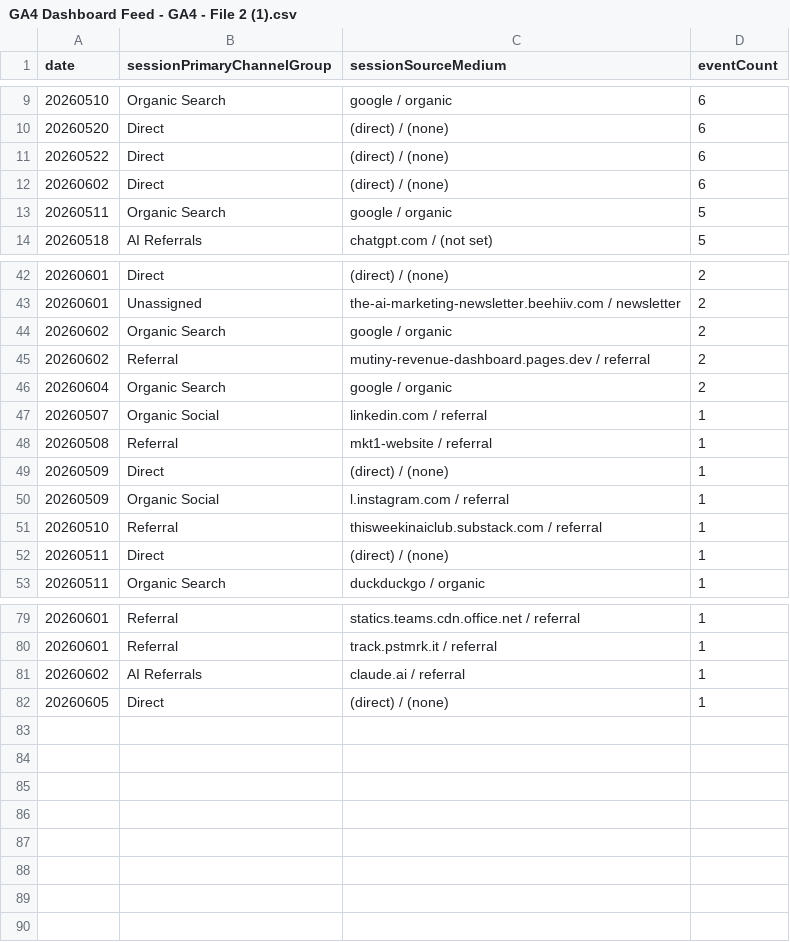
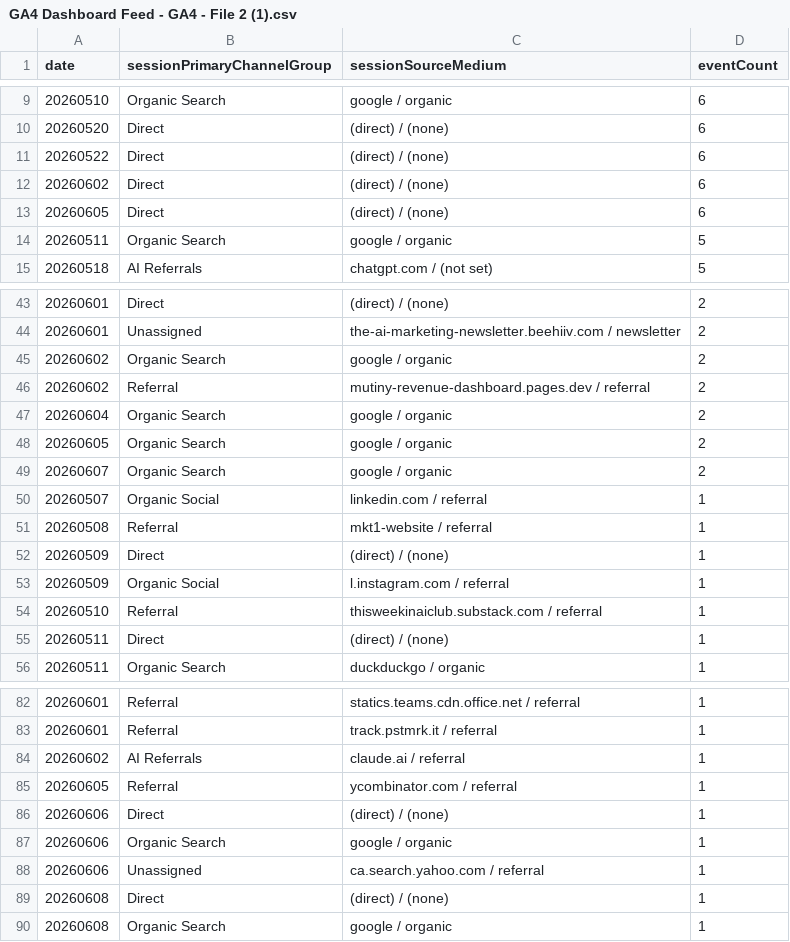
Before and after one commit to UncleAchoo/growth-dashboard, a CSV file: data/GA4 Dashboard Feed - GA4 - File 2 (1).csv, drawn as a sheet; only a part is shown, gaps mark what is left out.

```diff
--- a/data/GA4 Dashboard Feed - GA4 - File 2 (1).csv
+++ b/data/GA4 Dashboard Feed - GA4 - File 2 (1).csv
@@ -12,2 +12,3 @@ date,sessionPrimaryChannelGroup,sessionSourceMedium,eventCount
 20260602,Direct,(direct) / (none),6
+20260605,Direct,(direct) / (none),6
 20260511,Organic Search,google / organic,5
@@ -46,2 +47,4 @@ date,sessionPrimaryChannelGroup,sessionSourceMedium,eventCount
 20260604,Organic Search,google / organic,2
+20260605,Organic Search,google / organic,2
+20260607,Organic Search,google / organic,2
 20260507,Organic Social,linkedin.com / referral,1
@@ -81,2 +84,7 @@ date,sessionPrimaryChannelGroup,sessionSourceMedium,eventCount
 20260602,AI Referrals,claude.ai / referral,1
-20260605,Direct,(direct) / (none),1
+20260605,Referral,ycombinator.com / referral,1
+20260606,Direct,(direct) / (none),1
+20260606,Organic Search,google / organic,1
+20260606,Unassigned,ca.search.yahoo.com / referral,1
+20260608,Direct,(direct) / (none),1
+20260608,Organic Search,google / organic,1
```
Also changed, not shown: data/GA4 Dashboard Feed - GA4 - File 1 (1).csv, data/GA4 Dashboard Feed - GA4 - File 3 (1).csv, 2 other files.
